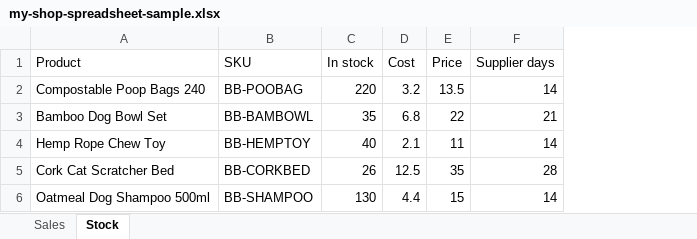
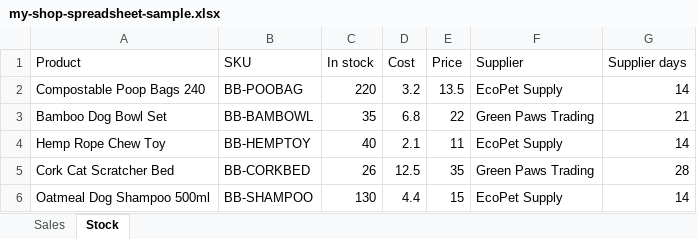
Before and after one commit to hammertime97/skipper-or-flappy-bird-in-vhdl, an Excel workbook: stockpilot/docs/sample-data/my-shop-spreadsheet-sample.xlsx, sheet Stock, drawn as a sheet; values as stored, in another font and other column widths than the file's, no borders; the diff names each change by its address in the sheet, - before the commit and + after, or states it on an @@ line.

```diff
--- a/stockpilot/docs/sample-data/my-shop-spreadsheet-sample.xlsx (sheet Stock)
+++ b/stockpilot/docs/sample-data/my-shop-spreadsheet-sample.xlsx (sheet Stock)
+column F (Supplier), rows 2-6: EcoPet Supply | Green Paws Trading | EcoPet Supply | Green Paws Trading | EcoPet Supply
```
Also changed, not shown: 31 other files.
